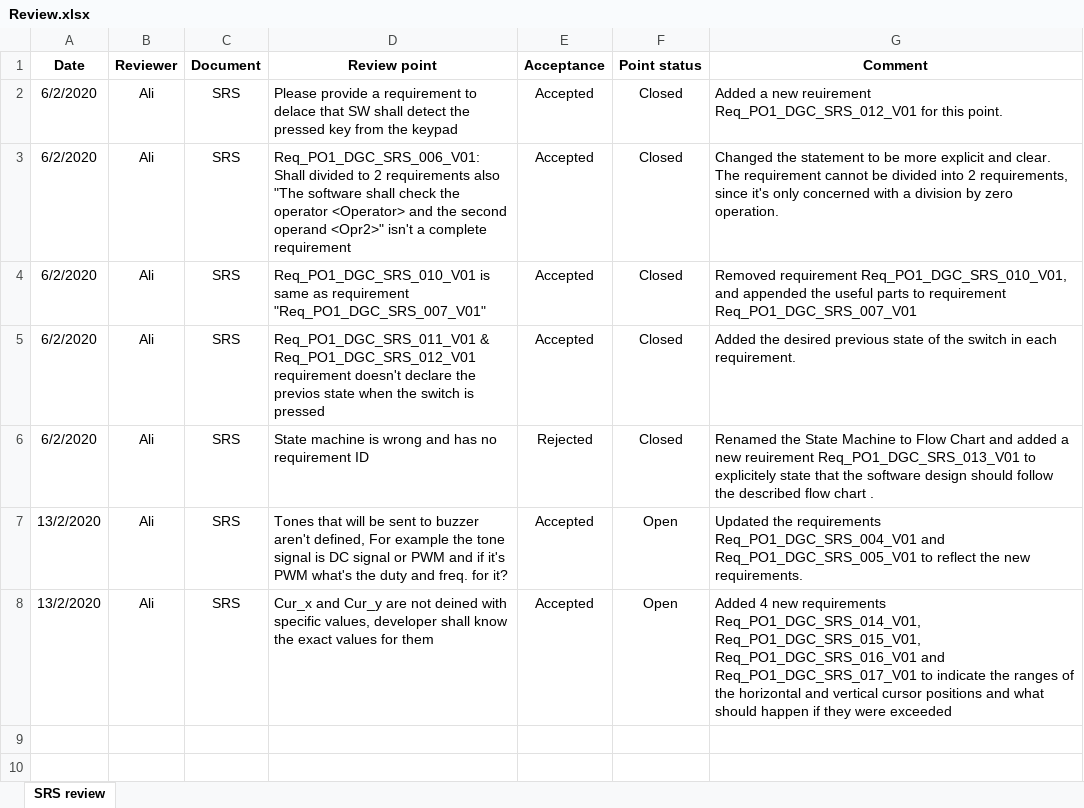
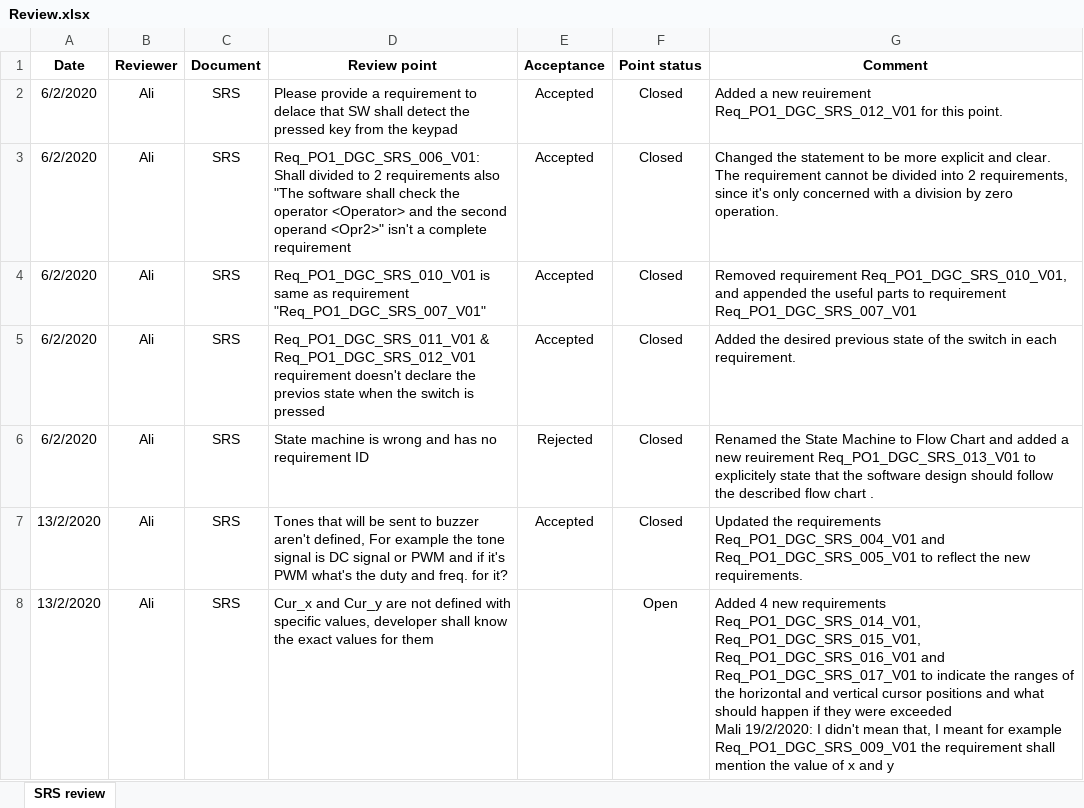
Before and after one commit to Hazemmekawy/SWE_Digital_Calculator, an Excel workbook: Software Specification/SRS/Review.xlsx, sheet SRS review, drawn as a sheet; values as stored, in another font and other column widths than the file's, no borders; conditional formats not drawn; ↵ is a line break in a cell; the diff names each change by its address in the sheet, - before the commit and + after, or states it on an @@ line.

Commit message:
Update point 7 and 8 Signed-off-by: MMohamedAli74 <mmohamedali74@gmail.com>

```diff
--- a/Software Specification/SRS/Review.xlsx (sheet SRS review)
+++ b/Software Specification/SRS/Review.xlsx (sheet SRS review)
-F7 (Point status): Open
+F7 (Point status): Closed
-D8 (Review point): …are not deined with specific…
+D8 (Review point): …are not defined with specific…
-E8 (Acceptance): Accepted
+E8 (Acceptance): (empty)
-G8 (Comment): …were exceeded
+G8 (Comment): …were exceeded ↵ Mali 19/2/2020: I didn't mean that, I meant for example Req_PO1_DGC_SRS_009_V01 the requirement shall mention the value of x and y
```
